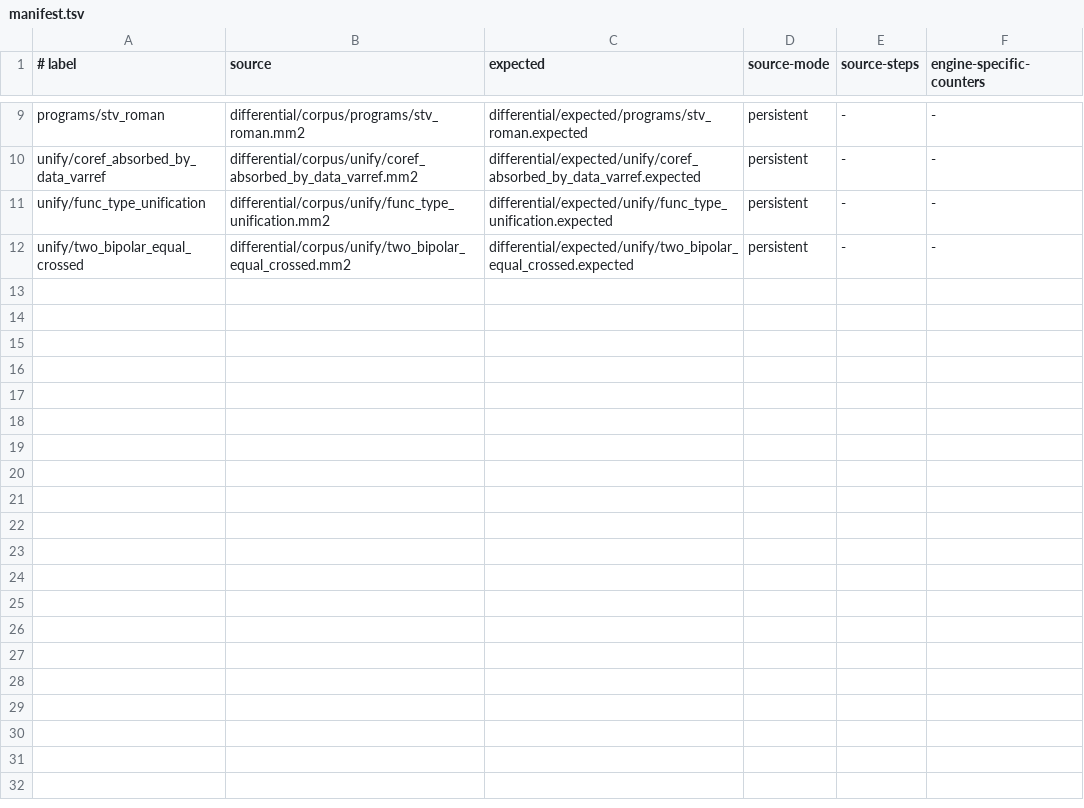
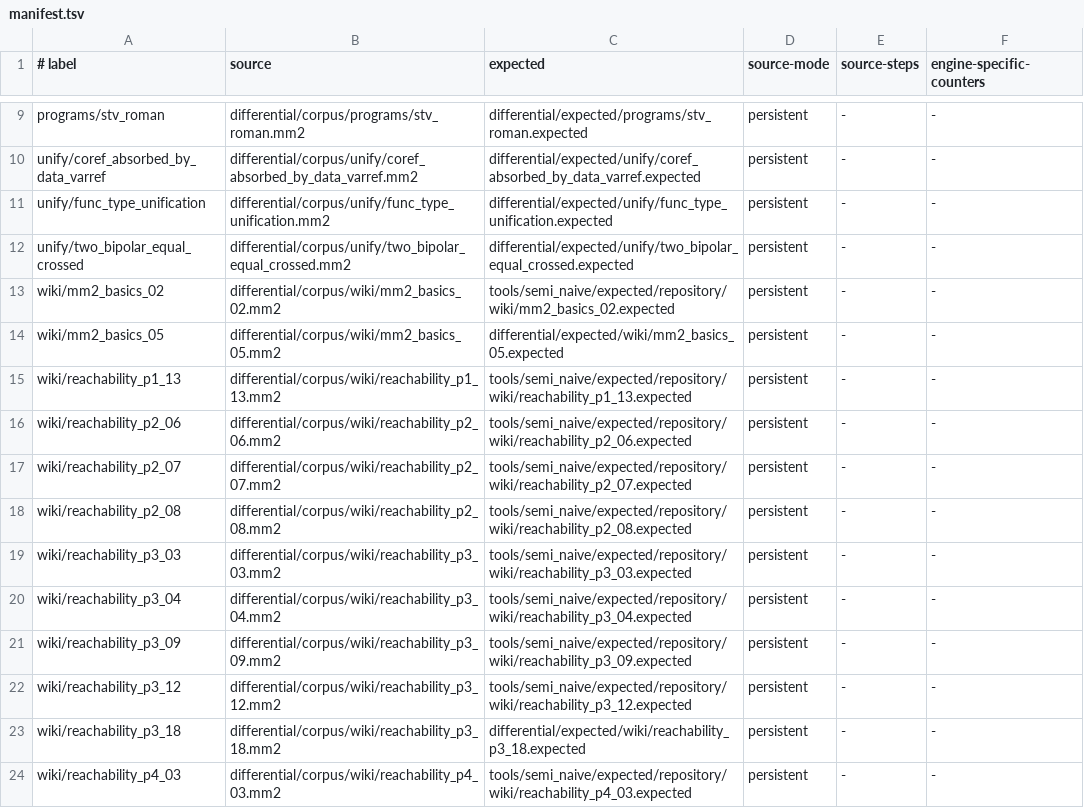
Before and after one commit to trueagi-io/MORK, a TSV file: tools/semi_naive/corpus/repository/manifest.tsv, drawn as a sheet; only a part is shown, gaps mark what is left out.

Commit message:
Extend the acceptance sweep and oracle over the wiki corpus

```diff
--- a/tools/semi_naive/corpus/repository/manifest.tsv
+++ b/tools/semi_naive/corpus/repository/manifest.tsv
@@ -12 +12,13 @@ unify/func_type_unification|differential/corpus/unify/func_type_unification.mm2|
 unify/two_bipolar_equal_crossed|differential/corpus/unify/two_bipolar_equal_crossed.mm2|differential/expected/unify/two_bipolar_equal_crossed.expected|persistent|-|-
+wiki/mm2_basics_02|differential/corpus/wiki/mm2_basics_02.mm2|tools/semi_naive/expected/repository/wiki/mm2_basics_02.expected|persistent|-|-
+wiki/mm2_basics_05|differential/corpus/wiki/mm2_basics_05.mm2|differential/expected/wiki/mm2_basics_05.expected|persistent|-|-
+wiki/reachability_p1_13|differential/corpus/wiki/reachability_p1_13.mm2|tools/semi_naive/expected/repository/wiki/reachability_p1_13.expected|persistent|-|-
+wiki/reachability_p2_06|differential/corpus/wiki/reachability_p2_06.mm2|tools/semi_naive/expected/repository/wiki/reachability_p2_06.expected|persistent|-|-
+wiki/reachability_p2_07|differential/corpus/wiki/reachability_p2_07.mm2|tools/semi_naive/expected/repository/wiki/reachability_p2_07.expected|persistent|-|-
+wiki/reachability_p2_08|differential/corpus/wiki/reachability_p2_08.mm2|tools/semi_naive/expected/repository/wiki/reachability_p2_08.expected|persistent|-|-
+wiki/reachability_p3_03|differential/corpus/wiki/reachability_p3_03.mm2|tools/semi_naive/expected/repository/wiki/reachability_p3_03.expected|persistent|-|-
+wiki/reachability_p3_04|differential/corpus/wiki/reachability_p3_04.mm2|tools/semi_naive/expected/repository/wiki/reachability_p3_04.expected|persistent|-|-
+wiki/reachability_p3_09|differential/corpus/wiki/reachability_p3_09.mm2|tools/semi_naive/expected/repository/wiki/reachability_p3_09.expected|persistent|-|-
+wiki/reachability_p3_12|differential/corpus/wiki/reachability_p3_12.mm2|tools/semi_naive/expected/repository/wiki/reachability_p3_12.expected|persistent|-|-
+wiki/reachability_p3_18|differential/corpus/wiki/reachability_p3_18.mm2|differential/expected/wiki/reachability_p3_18.expected|persistent|-|-
+wiki/reachability_p4_03|differential/corpus/wiki/reachability_p4_03.mm2|tools/semi_naive/expected/repository/wiki/reachability_p4_03.expected|persistent|-|-
```
Also changed, not shown: 13 other files.
